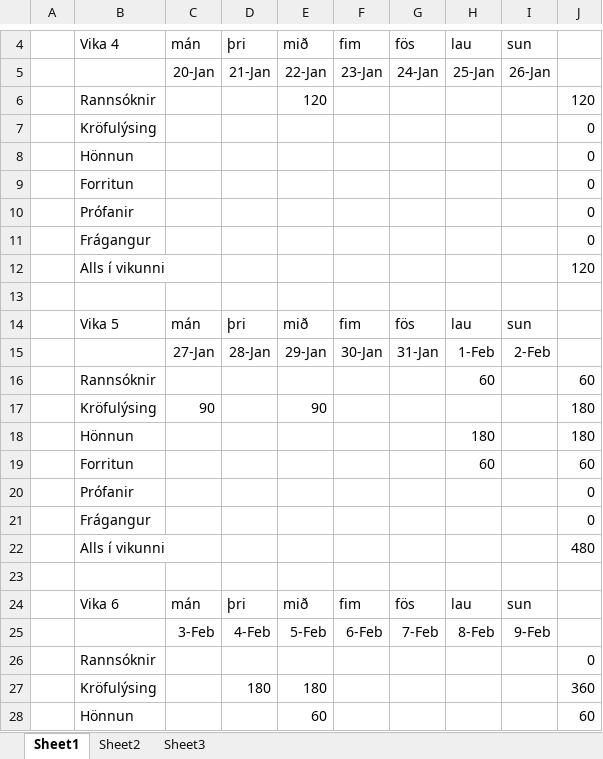
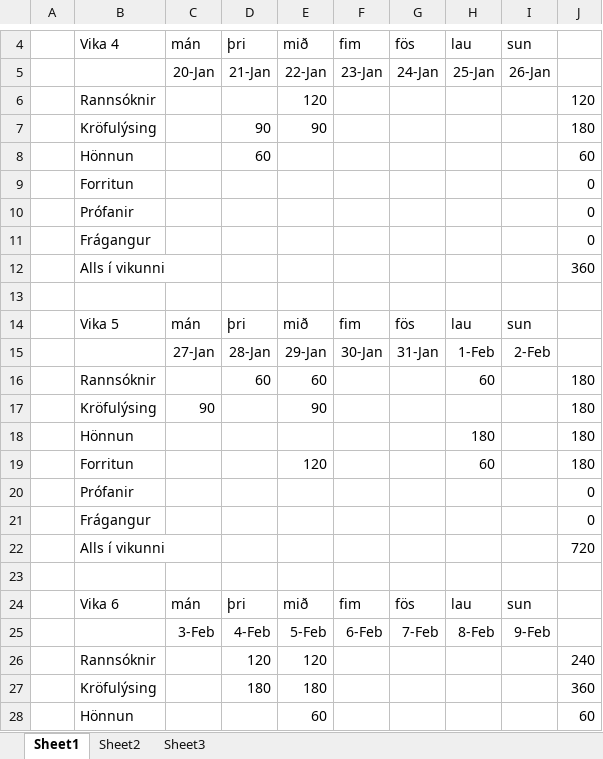
Before and after one commit to ivanbjarni/project-anneal-pony, an Excel workbook: Dagbaekur/Vilhelm/Dagbok.xlsx, sheet Sheet1, drawn as a sheet; only a part is shown, gaps mark what is left out; values as stored, in another font and other column widths than the file's, no borders; removed rows and columns are numbered as before the commit, all else as after; the diff covers the shown part only; the diff names each change by its address in the sheet, - before the commit and + after, or states it on an @@ line.

```diff
--- a/Dagbaekur/Vilhelm/Dagbok.xlsx (sheet Sheet1)
+++ b/Dagbaekur/Vilhelm/Dagbok.xlsx (sheet Sheet1)
-row 7:  | Kröfulýsing |  |  |  |  |  |  |  | 0
-row 8:  | Hönnun |  |  |  |  |  |  |  | 0
+row 7:  | Kröfulýsing |  | 90 | 90 |  |  |  |  | 180
+row 8:  | Hönnun |  | 60 |  |  |  |  |  | 60
-J12: 120
+J12: 360
-row 16:  | Rannsóknir |  |  |  |  |  | 60 |  | 60
+row 16:  | Rannsóknir |  | 60 | 60 |  |  | 60 |  | 180
-E19: (empty)
+E19: 120
-J19: 60
+J19: 180
-J22: 480
+J22: 720
-row 26:  | Rannsóknir |  |  |  |  |  |  |  | 0
+row 26:  | Rannsóknir |  | 120 | 120 |  |  |  |  | 240
```
Also changed, not shown: 14 added rows, 14 removed rows and 4 edited cells elsewhere in this sheet, formulas that keep their value.
